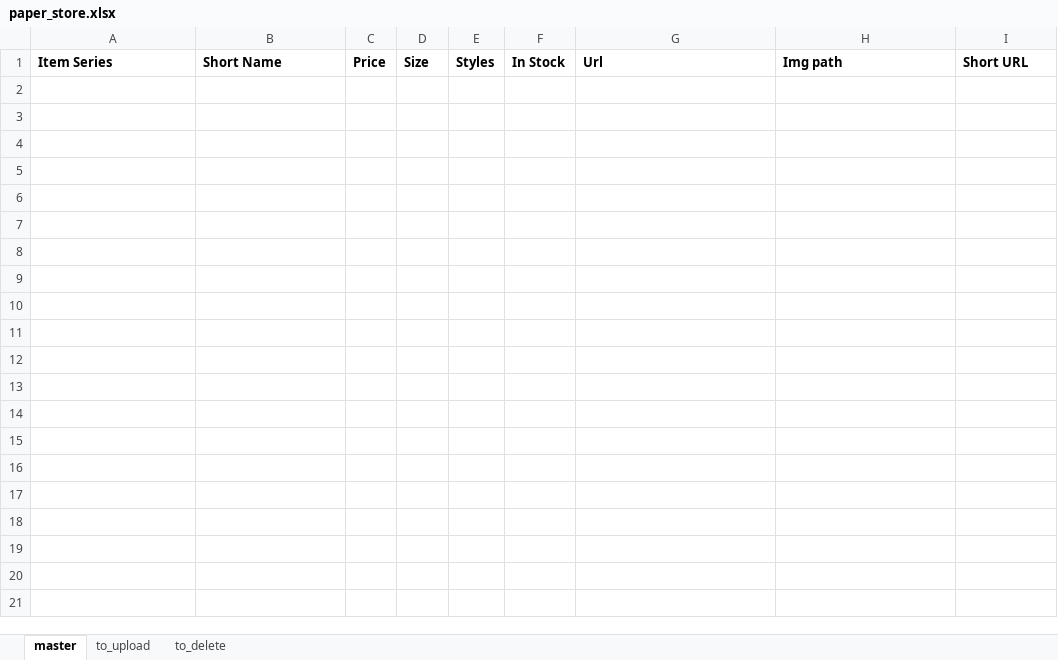
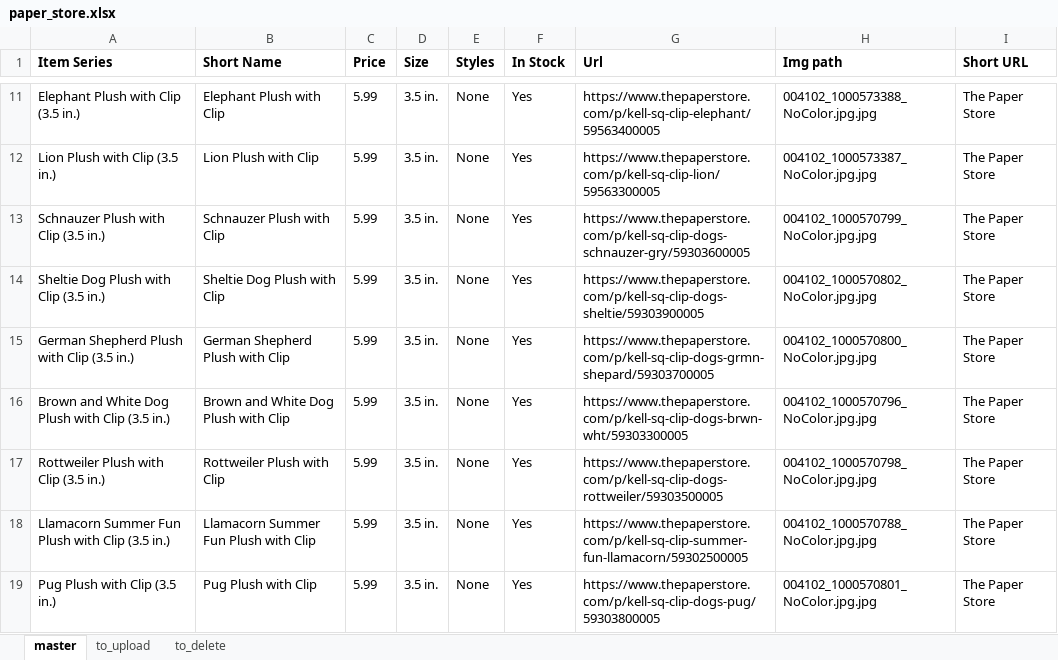
Before and after one commit to neoToad/sm_checker, an Excel workbook: items_data/paper_store.xlsx, sheet master, drawn as a sheet; only a part is shown, gaps mark what is left out; values as stored, in another font and other column widths than the file's, no borders; the diff covers the shown part only; the diff names each change by its address in the sheet, - before the commit and + after, or states it on an @@ line.

```diff
--- a/items_data/paper_store.xlsx (sheet master)
+++ b/items_data/paper_store.xlsx (sheet master)
+row 11: Elephant Plush with Clip (3.5 in.) | Elephant Plush with Clip | 5.99 | 3.5 in. | None | Yes | https://www.thepaperstore.com/p/kell-sq-clip-elephant/59563400005 | 004102_1000573388_NoColor.jpg.jpg | The Paper Store
+row 12: Lion Plush with Clip (3.5 in.) | Lion Plush with Clip | 5.99 | 3.5 in. | None | Yes | https://www.thepaperstore.com/p/kell-sq-clip-lion/59563300005 | 004102_1000573387_NoColor.jpg.jpg | The Paper Store
+row 13: Schnauzer Plush with Clip (3.5 in.) | Schnauzer Plush with Clip | 5.99 | 3.5 in. | None | Yes | https://www.thepaperstore.com/p/kell-sq-clip-dogs-schnauzer-gry/59303600005 | 004102_1000570799_NoColor.jpg.jpg | The Paper Store
+row 14: Sheltie Dog Plush with Clip (3.5 in.) | Sheltie Dog Plush with Clip | 5.99 | 3.5 in. | None | Yes | https://www.thepaperstore.com/p/kell-sq-clip-dogs-sheltie/59303900005 | 004102_1000570802_NoColor.jpg.jpg | The Paper Store
+row 15: German Shepherd Plush with Clip (3.5 in.) | German Shepherd Plush with Clip | 5.99 | 3.5 in. | None | Yes | https://www.thepaperstore.com/p/kell-sq-clip-dogs-grmn-shepard/59303700005 | 004102_1000570800_NoColor.jpg.jpg | The Paper Store
+row 16: Brown and White Dog Plush with Clip (3.5 in.) | Brown and White Dog Plush with Clip | 5.99 | 3.5 in. | None | Yes | https://www.thepaperstore.com/p/kell-sq-clip-dogs-brwn-wht/59303300005 | 004102_1000570796_NoColor.jpg.jpg | The Paper Store
+row 17: Rottweiler Plush with Clip (3.5 in.) | Rottweiler Plush with Clip | 5.99 | 3.5 in. | None | Yes | https://www.thepaperstore.com/p/kell-sq-clip-dogs-rottweiler/59303500005 | 004102_1000570798_NoColor.jpg.jpg | The Paper Store
+row 18: Llamacorn Summer Fun Plush with Clip (3.5 in.) | Llamacorn Summer Fun Plush with Clip | 5.99 | 3.5 in. | None | Yes | https://www.thepaperstore.com/p/kell-sq-clip-summer-fun-llamacorn/59302500005 | 004102_1000570788_NoColor.jpg.jpg | The Paper Store
+row 19: Pug Plush with Clip (3.5 in.) | Pug Plush with Clip | 5.99 | 3.5 in. | None | Yes | https://www.thepaperstore.com/p/kell-sq-clip-dogs-pug/59303800005 | 004102_1000570801_NoColor.jpg.jpg | The Paper Store
```
Also changed, not shown: 9 added rows elsewhere in this sheet, items_data/claires.xlsx, items_data/costco.xlsx, 8 other files.
